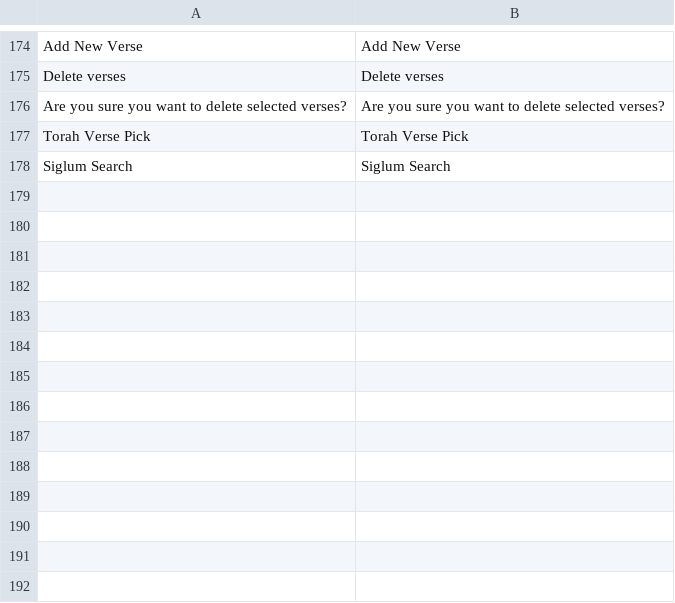
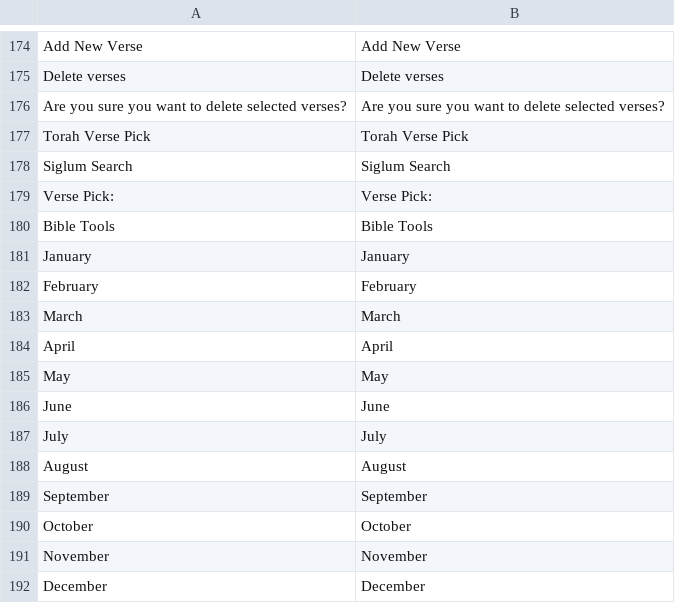
Before and after one commit to JaroslawZielinski/TorahVerse-M2, a CSV file: i18n/en_US.csv, drawn as a sheet; only a part is shown, gaps mark what is left out.

```diff
--- a/i18n/en_US.csv
+++ b/i18n/en_US.csv
@@ -186 +186,15 @@
 "Siglum Search","Siglum Search"
+"Verse Pick:","Verse Pick:"
+"Bible Tools","Bible Tools"
+"January","January"
+"February","February"
+"March","March"
+"April","April"
+"May","May"
+"June","June"
+"July","July"
+"August","August"
+"September","September"
+"October","October"
+"November","November"
+"December","December"
```
Also changed, not shown: i18n/pl_PL.csv, 42 other files.
